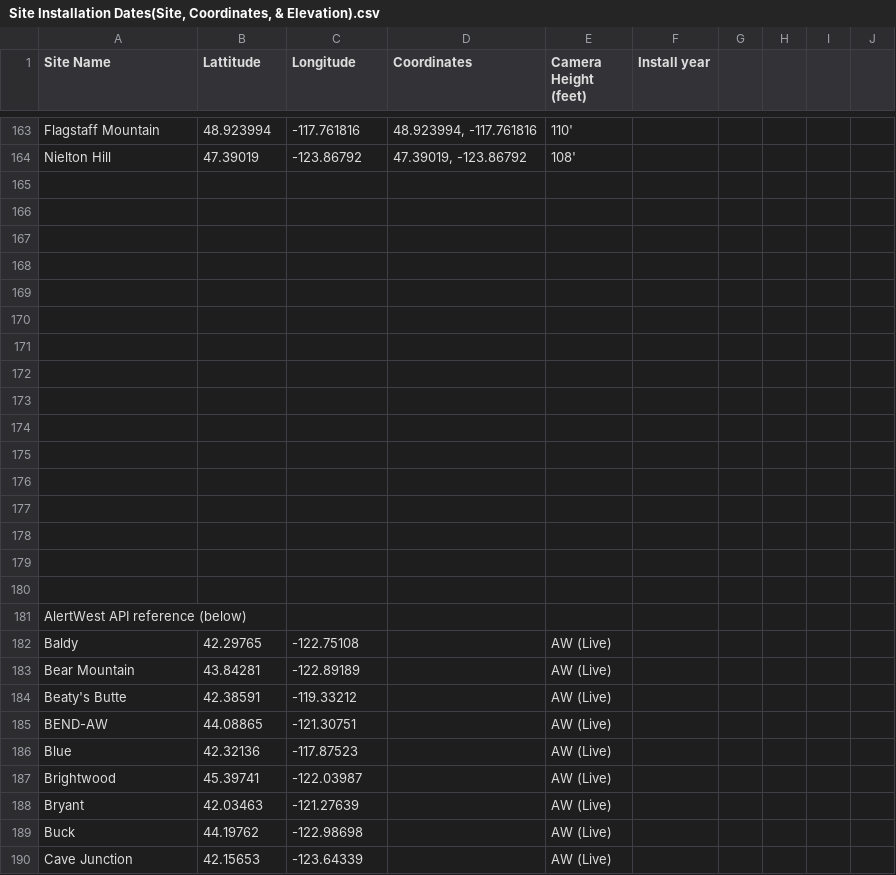
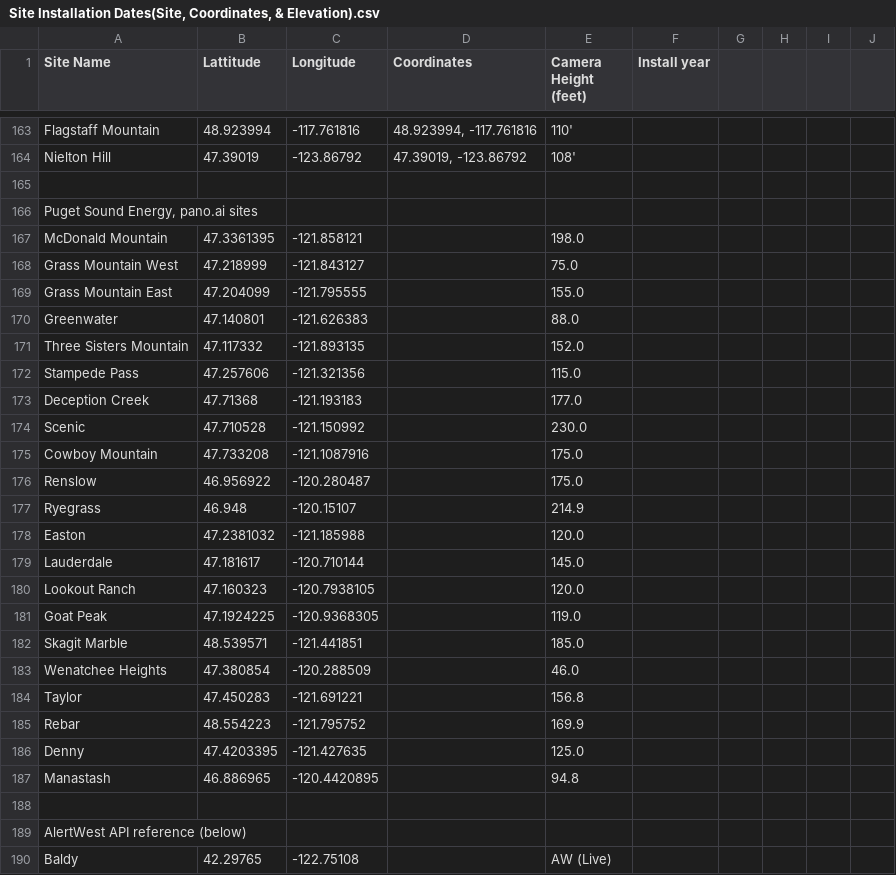
Before and after one commit to InfoGraphicsUO/OWDCIC-coverage, a CSV file: data/Site Installation Dates(Site, Coordinates, & Elevation).csv, drawn as a sheet; only a part is shown, gaps mark what is left out; the shorter side is filled out with more unchanged rows.

```diff
--- a/data/Site Installation Dates(Site, Coordinates, & Elevation).csv
+++ b/data/Site Installation Dates(Site, Coordinates, & Elevation).csv
@@ -165,16 +165,24 @@ Nielton Hill,47.39019,-123.86792,"47.39019, -123.86792",108',,,,,,
 ,,,,,,,,,,
-,,,,,,,,,,
-,,,,,,,,,,
-,,,,,,,,,,
-,,,,,,,,,,
-,,,,,,,,,,
-,,,,,,,,,,
-,,,,,,,,,,
-,,,,,,,,,,
-,,,,,,,,,,
-,,,,,,,,,,
-,,,,,,,,,,
-,,,,,,,,,,
-,,,,,,,,,,
-,,,,,,,,,,
+"Puget Sound Energy, pano.ai sites",,,,,,,,,,
+McDonald Mountain,47.3361395,-121.858121,,198.0,,,,,,
+Grass Mountain West,47.218999,-121.843127,,75.0,,,,,,
+Grass Mountain East,47.204099,-121.795555,,155.0,,,,,,
+Greenwater,47.140801,-121.626383,,88.0,,,,,,
+Three Sisters Mountain,47.117332,-121.893135,,152.0,,,,,,
+Stampede Pass,47.257606,-121.321356,,115.0,,,,,,
+Deception Creek,47.71368,-121.193183,,177.0,,,,,,
+Scenic,47.710528,-121.150992,,230.0,,,,,,
+Cowboy Mountain,47.733208,-121.1087916,,175.0,,,,,,
+Renslow,46.956922,-120.280487,,175.0,,,,,,
+Ryegrass,46.948,-120.15107,,214.9,,,,,,
+Easton,47.2381032,-121.185988,,120.0,,,,,,
+Lauderdale,47.181617,-120.710144,,145.0,,,,,,
+Lookout Ranch,47.160323,-120.7938105,,120.0,,,,,,
+Goat Peak,47.1924225,-120.9368305,,119.0,,,,,,
+Skagit Marble,48.539571,-121.441851,,185.0,,,,,,
+Wenatchee Heights,47.380854,-120.288509,,46.0,,,,,,
+Taylor,47.450283,-121.691221,,156.8,,,,,,
+Rebar,48.554223,-121.795752,,169.9,,,,,,
+Denny,47.4203395,-121.427635,,125.0,,,,,,
+Manastash,46.886965,-120.4420895,,94.8,,,,,,
 ,,,,,,,,,,
```
Also changed, not shown: data/pano-camera-links.csv, 38 other files.
